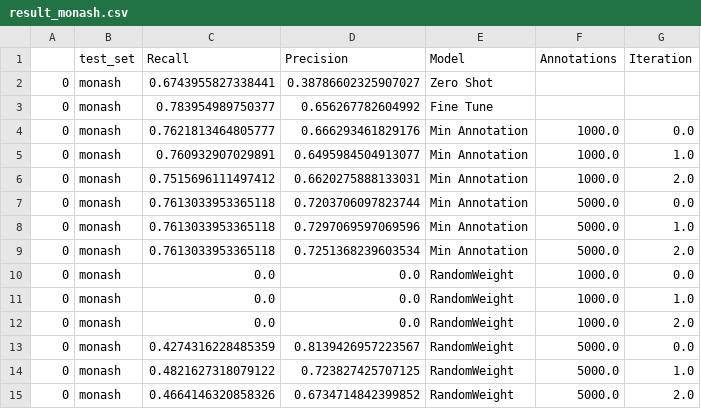
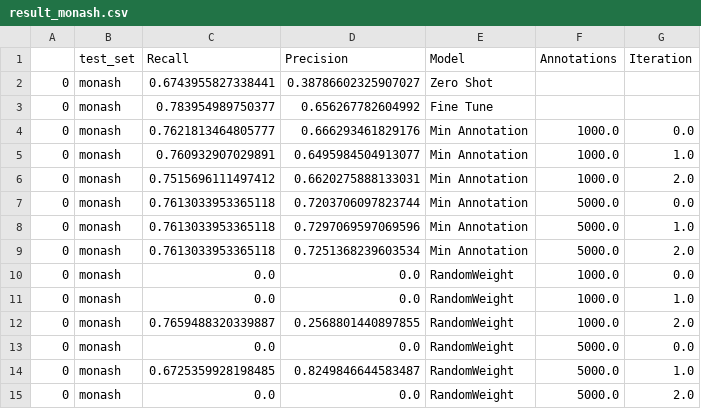
Before and after one commit to weecology/BirdDetector, a CSV file: Figures/result_monash.csv, drawn as a sheet.

Commit message:
lower learning rate

```diff
--- a/Figures/result_monash.csv
+++ b/Figures/result_monash.csv
@@ -11,5 +11,5 @@
 0,monash,0.0,0.0,RandomWeight,1000.0,1.0
-0,monash,0.0,0.0,RandomWeight,1000.0,2.0
-0,monash,0.4274316228485359,0.8139426957223567,RandomWeight,5000.0,0.0
-0,monash,0.4821627318079122,0.723827425707125,RandomWeight,5000.0,1.0
-0,monash,0.4664146320858326,0.6734714842399852,RandomWeight,5000.0,2.0
+0,monash,0.7659488320339887,0.2568801440897855,RandomWeight,1000.0,2.0
+0,monash,0.0,0.0,RandomWeight,5000.0,0.0
+0,monash,0.6725359928198485,0.8249846644583487,RandomWeight,5000.0,1.0
+0,monash,0.0,0.0,RandomWeight,5000.0,2.0
```
